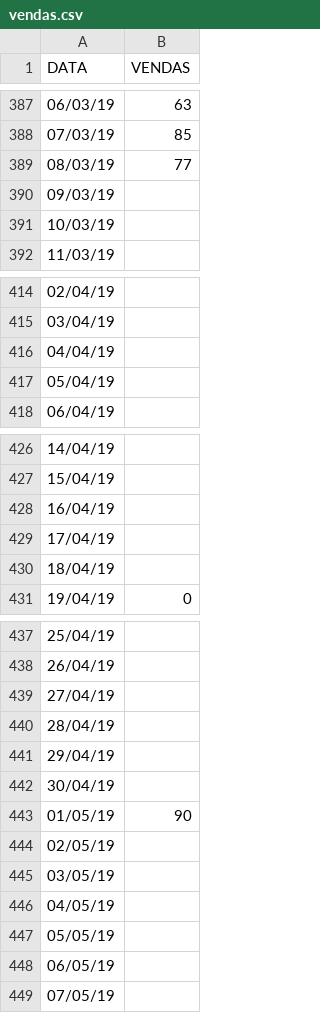
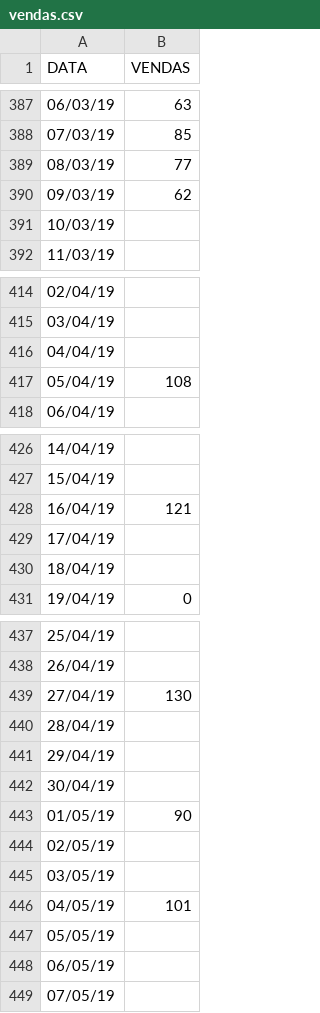
Before and after one commit to LuisValgoi/python-jupyter, a CSV file: predia/datasets/vendas.csv, drawn as a sheet; only a part is shown, gaps mark what is left out; the diff covers the shown part only.

```diff
--- a/predia/datasets/vendas.csv
+++ b/predia/datasets/vendas.csv
@@ -389,3 +389,3 @@
 08/03/19;77
-09/03/19;
+09/03/19;62
 10/03/19;
@@ -416,3 +416,3 @@
 04/04/19;
-05/04/19;
+05/04/19;108
 06/04/19;
@@ -427,3 +427,3 @@
 15/04/19;
-16/04/19;
+16/04/19;121
 17/04/19;
@@ -438,3 +438,3 @@
 26/04/19;
-27/04/19;
+27/04/19;130
 28/04/19;
@@ -445,3 +445,3 @@
 03/05/19;
-04/05/19;
+04/05/19;101
 05/05/19;
```
Also changed, not shown: 13 edited cells elsewhere in this file, 6 other files.
